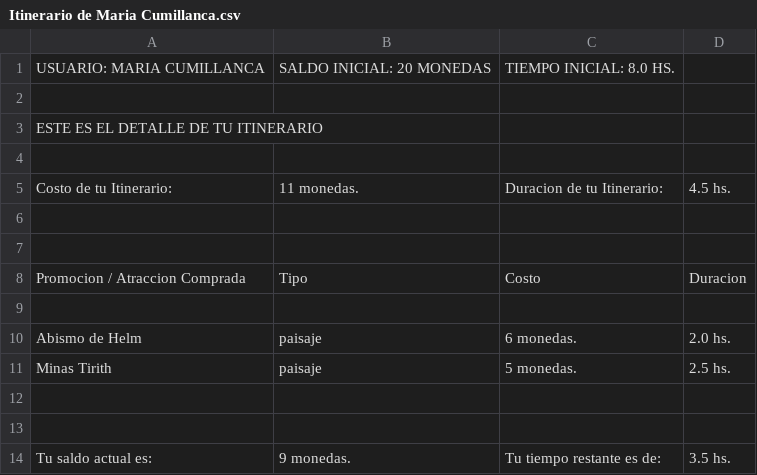
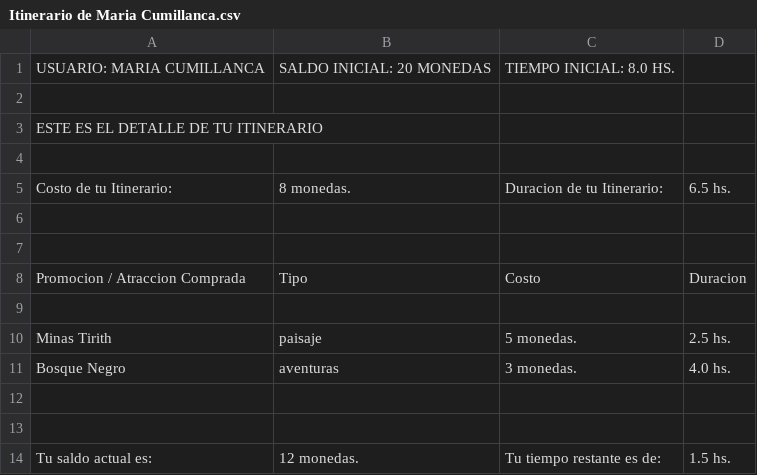
Before and after one commit to Programmer-extends-Fede/TP_1_Turismo_En_La_Tierra_Media, a CSV file: Salida/Itinerario de Maria Cumillanca.csv, drawn as a sheet.

```diff
--- a/Salida/Itinerario de Maria Cumillanca.csv
+++ b/Salida/Itinerario de Maria Cumillanca.csv
@@ -4,3 +4,3 @@ ESTE ES EL DETALLE DE TU ITINERARIO
 
-Costo de tu Itinerario:;11 monedas.;Duracion de tu Itinerario:;4.5 hs.
+Costo de tu Itinerario:;8 monedas.;Duracion de tu Itinerario:;6.5 hs.
 
@@ -9,6 +9,6 @@ Promocion / Atraccion Comprada;Tipo;Costo;Duracion
 
-Abismo de Helm;paisaje;6 monedas.;2.0 hs.
 Minas Tirith;paisaje;5 monedas.;2.5 hs.
+Bosque Negro;aventuras;3 monedas.;4.0 hs.
 
 
-Tu saldo actual es:;9 monedas.;Tu tiempo restante es de:;3.5 hs.
+Tu saldo actual es:;12 monedas.;Tu tiempo restante es de:;1.5 hs.
```
Also changed, not shown: Salida/Itinerario de Jose Olaechea.csv, 16 other files.
